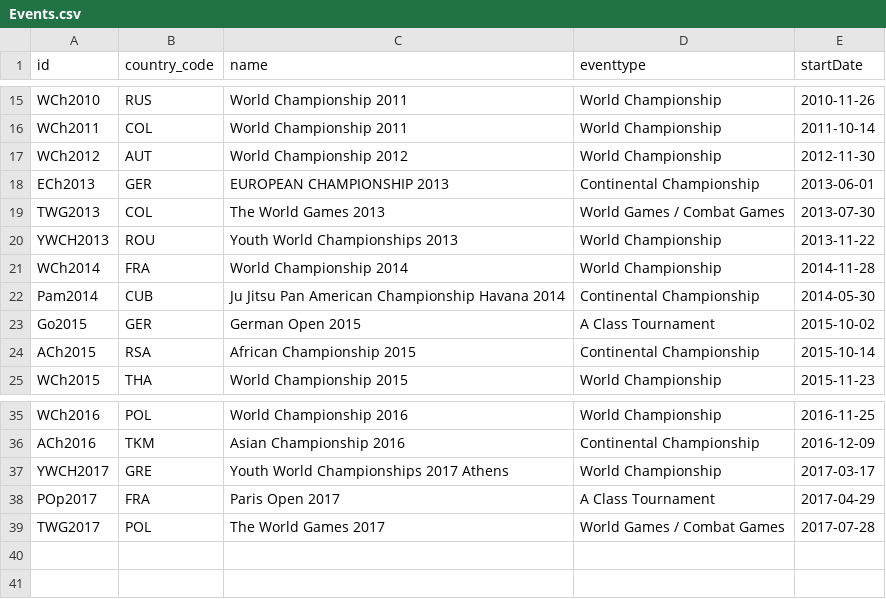
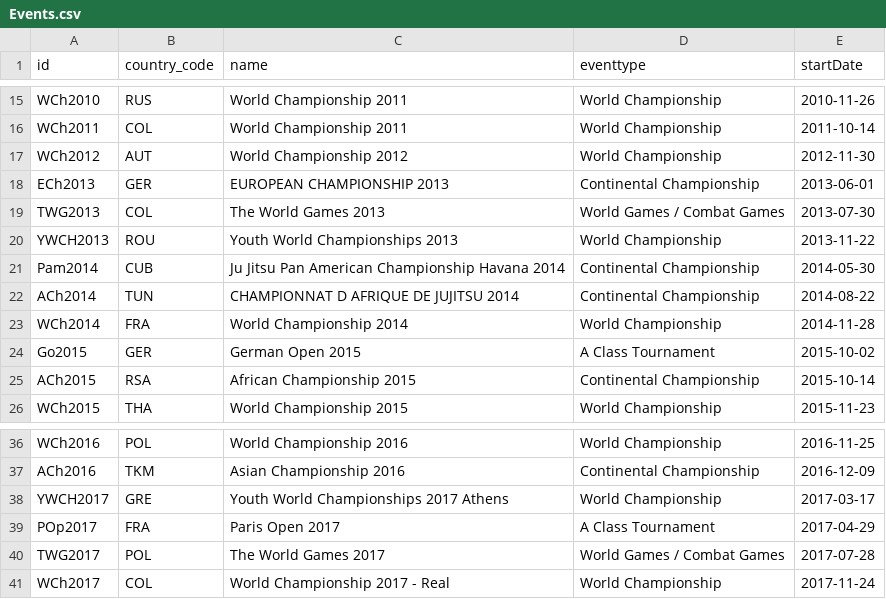
Before and after one commit to ClaudiaBehnke86/JJIFstatistics, a CSV file: Events.csv, drawn as a sheet; only a part is shown, gaps mark what is left out.

```diff
--- a/Events.csv
+++ b/Events.csv
@@ -20,4 +20,5 @@ TWG2013;COL;The World Games 2013;World Games / Combat Games;2013-07-30
 YWCH2013;ROU;Youth World Championships 2013;World Championship;2013-11-22
+Pam2014;CUB;Ju Jitsu Pan American Championship Havana 2014;Continental Championship;2014-05-30
+ACh2014;TUN;CHAMPIONNAT D AFRIQUE DE JUJITSU 2014;Continental Championship;2014-08-22
 WCh2014;FRA;World Championship 2014;World Championship;2014-11-28
-Pam2014;CUB;Ju Jitsu Pan American Championship Havana 2014;Continental Championship;2014-05-30
 Go2015;GER;German Open 2015;A Class Tournament;2015-10-02
@@ -39 +40,2 @@ POp2017;FRA;Paris Open 2017;A Class Tournament;2017-04-29
 TWG2017;POL;The World Games 2017;World Games / Combat Games;2017-07-28
+WCh2017;COL;World Championship 2017 - Real;World Championship;2017-11-24
```
Also changed, not shown: catID_name.csv, 2 other files.
